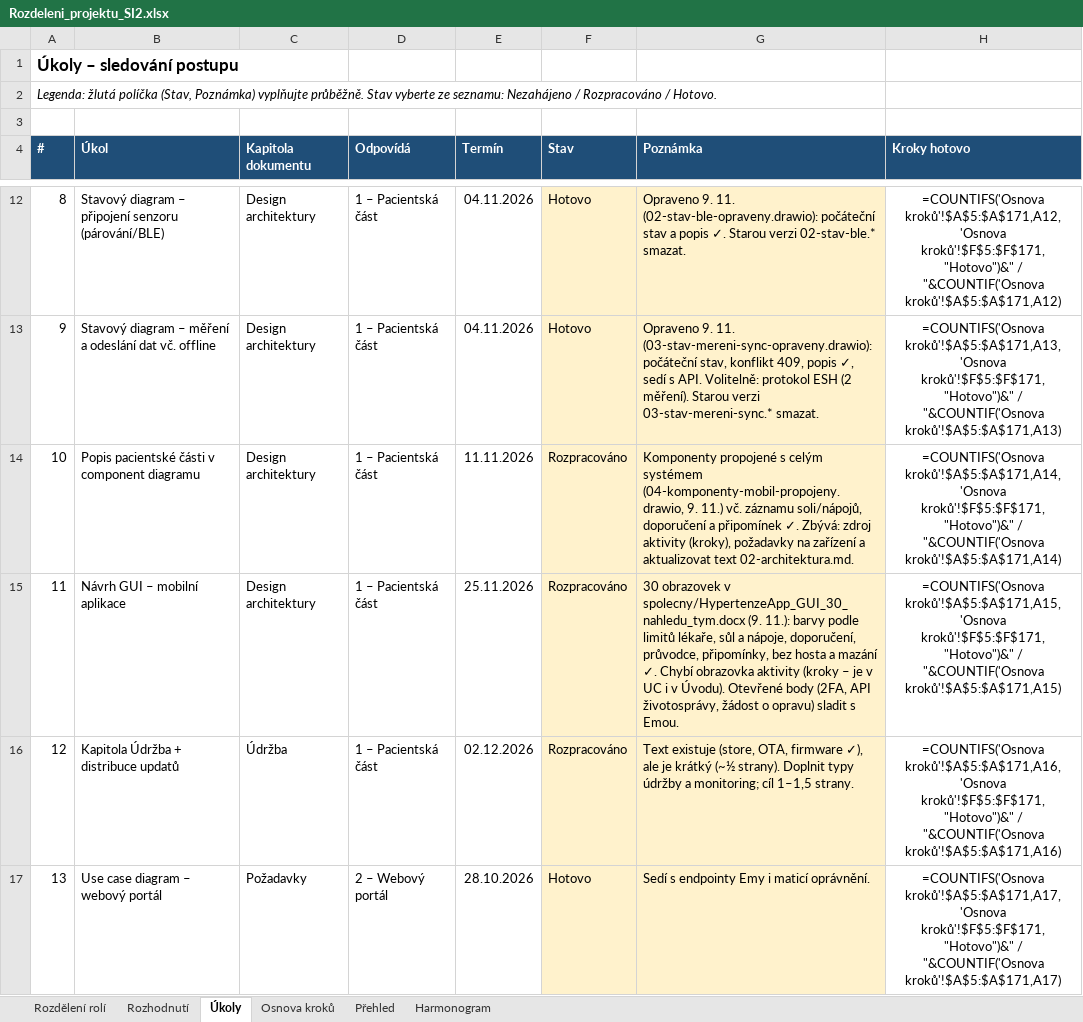
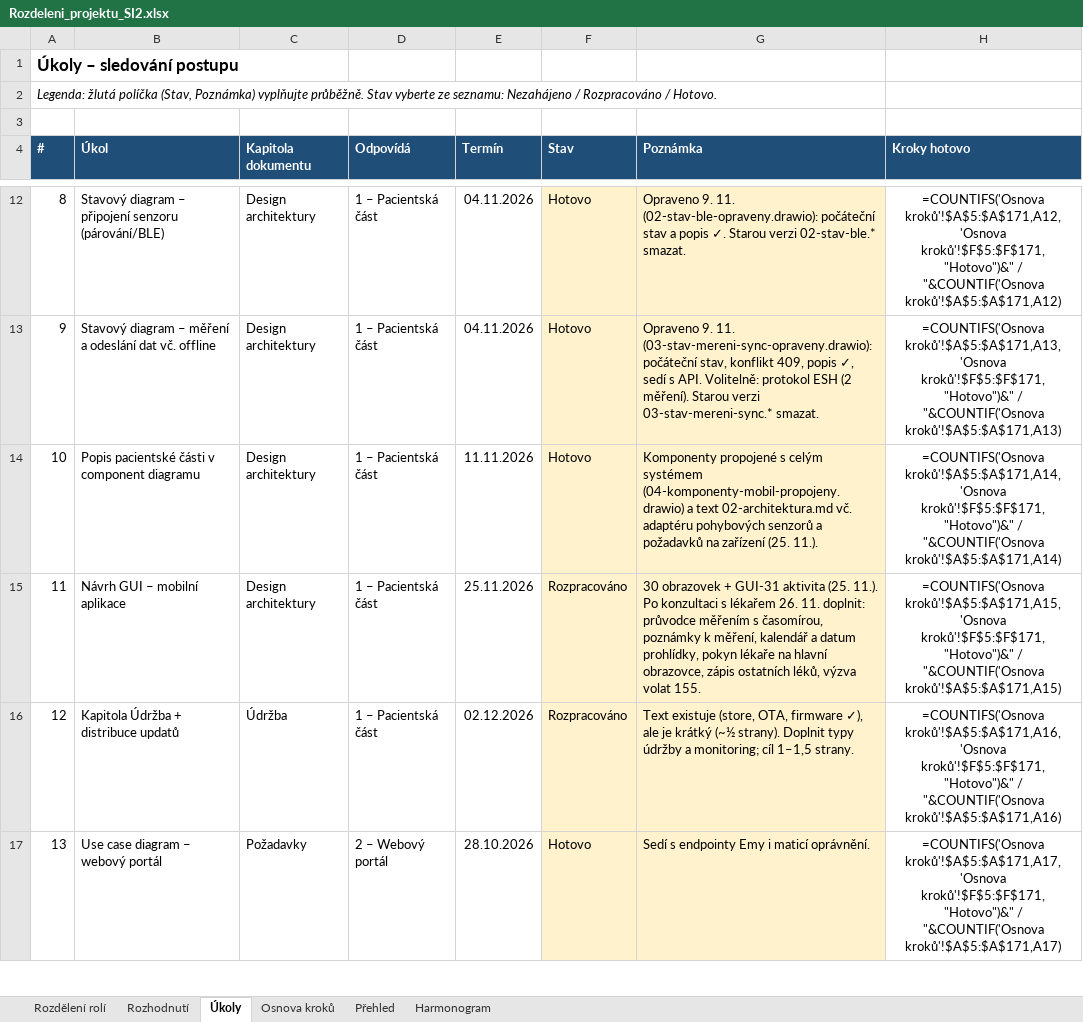
Before and after one commit to stastmar/SI_projekt, an Excel workbook: Rozdeleni_projektu_SI2.xlsx, sheet Úkoly, drawn as a sheet; only a part is shown, gaps mark what is left out; values as stored, in another font and other column widths than the file's, no borders; formulas without a stored value are shown as written; conditional formats not drawn; the diff covers the shown part only; the diff names each change by its address in the sheet, - before the commit and + after, or states it on an @@ line.

```diff
--- a/Rozdeleni_projektu_SI2.xlsx (sheet Úkoly)
+++ b/Rozdeleni_projektu_SI2.xlsx (sheet Úkoly)
-F14 (Stav): Rozpracováno
+F14 (Stav): Hotovo
-G14 (Poznámka): …celým systémem (04-komponenty-mobil-propojeny.drawio, 9. 11.) vč. záznamu soli/nápojů, doporučení a připomínek ✓. Zbývá: zdroj aktivity (kroky), požadavky na zařízení a aktualizovat text 02-architektura.md.
+G14 (Poznámka): …celým systémem (04-komponenty-mobil-propojeny.drawio) a text 02-architektura.md vč. adaptéru pohybových senzorů a požadavků na zařízení (25. 11.).
-G15 (Poznámka): 30 obrazovek v spolecny/HypertenzeApp_GUI_30_nahledu_tym.docx (9. 11.): barvy podle limitů lékaře, sůl a nápoje, doporučení, průvodce, připomínky, bez hosta a mazání ✓. Chybí obrazovka aktivity (kroky – je v UC i v Úvodu). Otevřené body (2FA, API životosprávy, žádost o opravu) sladit s Emou.
+G15 (Poznámka): 30 obrazovek + GUI-31 aktivita (25. 11.). Po konzultaci s lékařem 26. 11. doplnit: průvodce měřením s časomírou, poznámky k měření, kalendář a datum prohlídky, pokyn lékaře na hlavní obrazovce, zápis ostatních léků, výzva volat 155.
```
Also changed, not shown: 5 edited cells elsewhere in this sheet, sheet Rozhodnutí, spolecny/Pozadavky_spolecne.xlsx, 17 other files.
